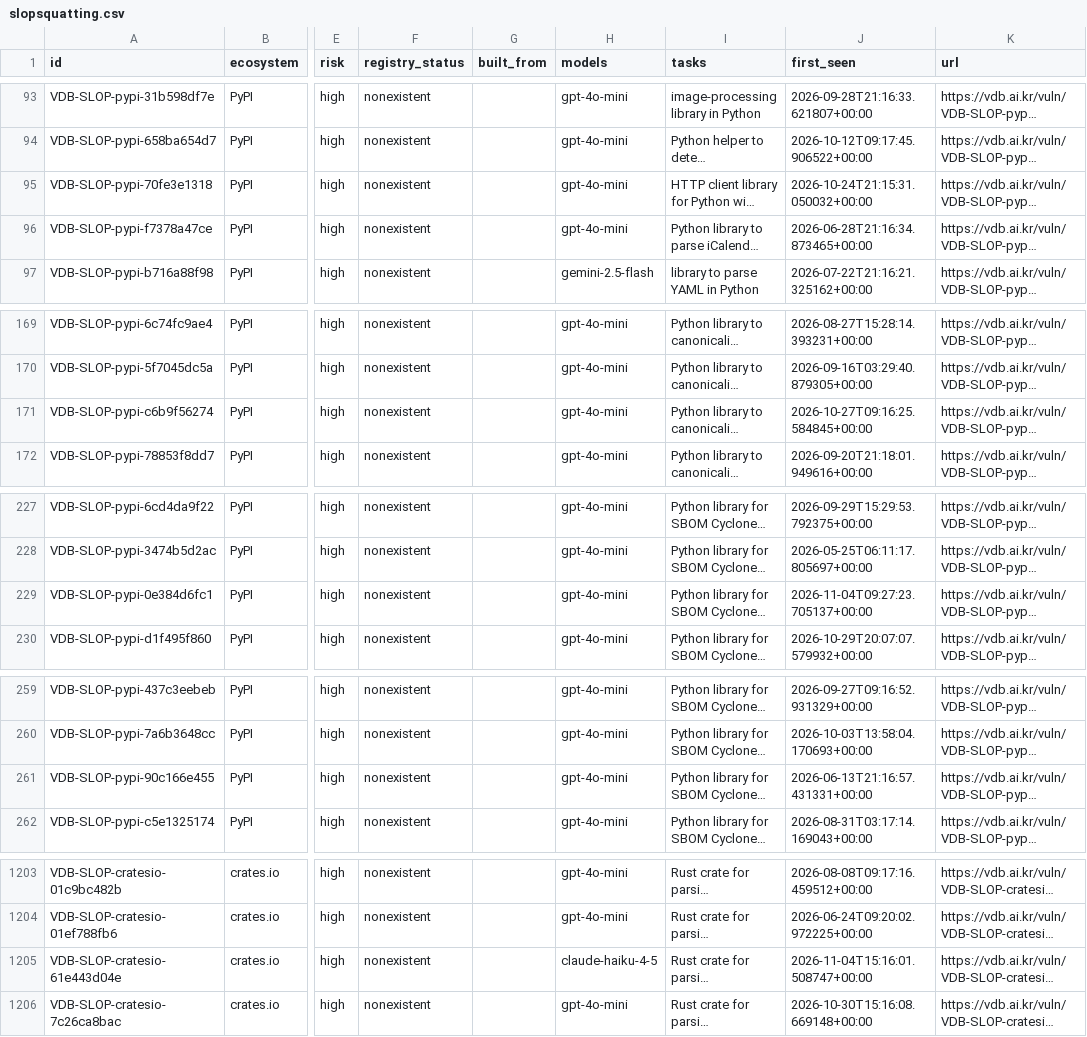
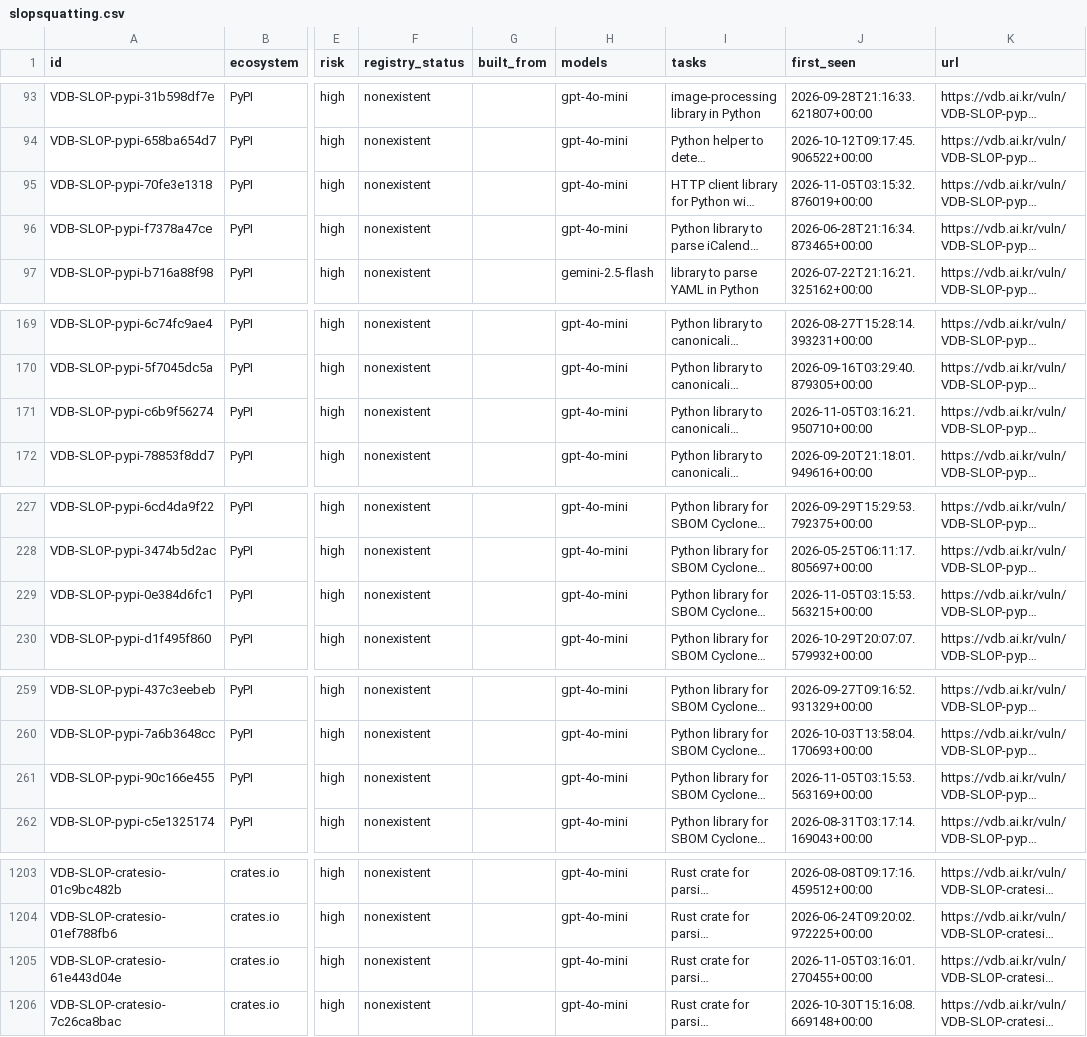
Before and after one commit to 0pstech/slopsquatting-dataset, a CSV file: slopsquatting.csv, drawn as a sheet; only a part is shown, gaps mark what is left out; long unchanged cells end in …; the diff covers the shown part only; the diff names each change by its address in the sheet, - before the commit and + after, or states it on an @@ line.

Commit message:
data: 2170 names as of 2026-11-05

```diff
--- a/slopsquatting.csv
+++ b/slopsquatting.csv
-J95 (first_seen): 2026-10-24T21:15:31.050032+00:00
+J95 (first_seen): 2026-11-05T03:15:32.876019+00:00
-J171 (first_seen): 2026-10-27T09:16:25.584845+00:00
+J171 (first_seen): 2026-11-05T03:16:21.950710+00:00
-J229 (first_seen): 2026-11-04T09:27:23.705137+00:00
+J229 (first_seen): 2026-11-05T03:15:53.563215+00:00
-J261 (first_seen): 2026-06-13T21:16:57.431331+00:00
+J261 (first_seen): 2026-11-05T03:15:53.563169+00:00
-H1205 (models): claude-haiku-4-5
+H1205 (models): gpt-4o-mini
-J1205 (first_seen): 2026-11-04T15:16:01.508747+00:00
+J1205 (first_seen): 2026-11-05T03:16:01.270455+00:00
```
Also changed, not shown: 17 edited cells elsewhere in this file, 2 other files.
